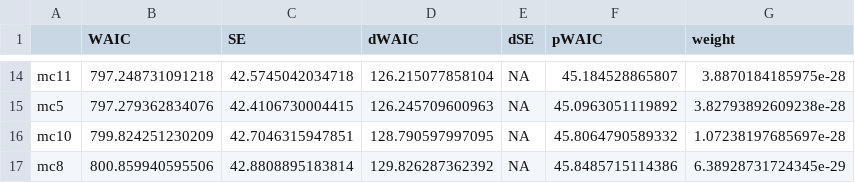
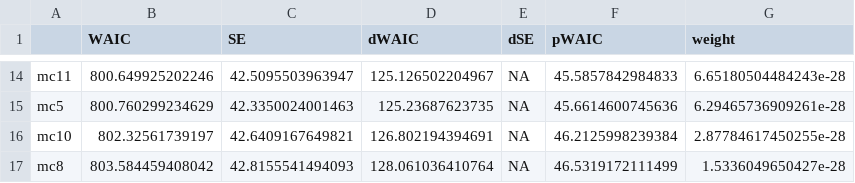
Before and after one commit to livingingroups/denningersnyder_tza_wildlife_conflict_code, a CSV file: WAICcropmodels.csv, drawn as a sheet; only a part is shown, gaps mark what is left out; the diff covers the shown part only.

```diff
--- a/WAICcropmodels.csv
+++ b/WAICcropmodels.csv
@@ -14,4 +14,4 @@
-"mc11",797.248731091218,42.5745042034718,126.215077858104,NA,45.184528865807,3.8870184185975e-28
-"mc5",797.279362834076,42.4106730004415,126.245709600963,NA,45.0963051119892,3.82793892609238e-28
-"mc10",799.824251230209,42.7046315947851,128.790597997095,NA,45.8064790589332,1.07238197685697e-28
-"mc8",800.859940595506,42.8808895183814,129.826287362392,NA,45.8485715114386,6.38928731724345e-29
+"mc11",800.649925202246,42.5095503963947,125.126502204967,NA,45.5857842984833,6.65180504484243e-28
+"mc5",800.760299234629,42.3350024001463,125.23687623735,NA,45.6614600745636,6.29465736909261e-28
+"mc10",802.32561739197,42.6409167649821,126.802194394691,NA,46.2125998239384,2.87784617450255e-28
+"mc8",803.584459408042,42.8155541494093,128.061036410764,NA,46.5319172111499,1.5336049650427e-28
```
Also changed, not shown: 59 edited cells elsewhere in this file, 2 other files.
